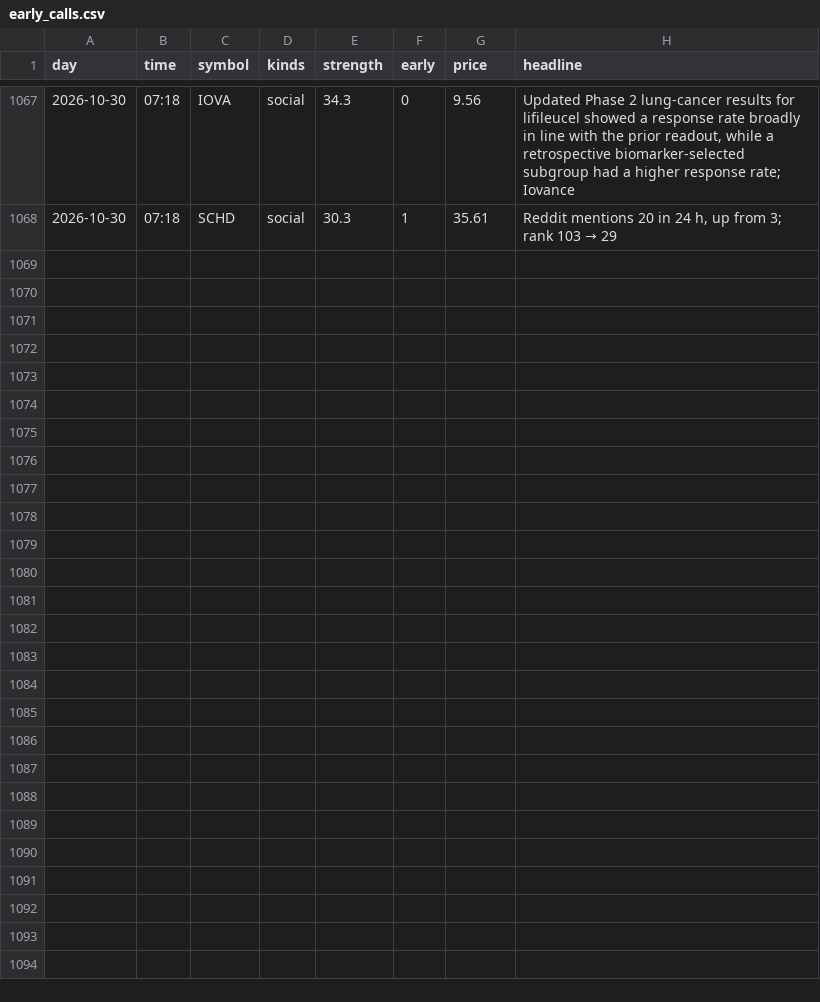
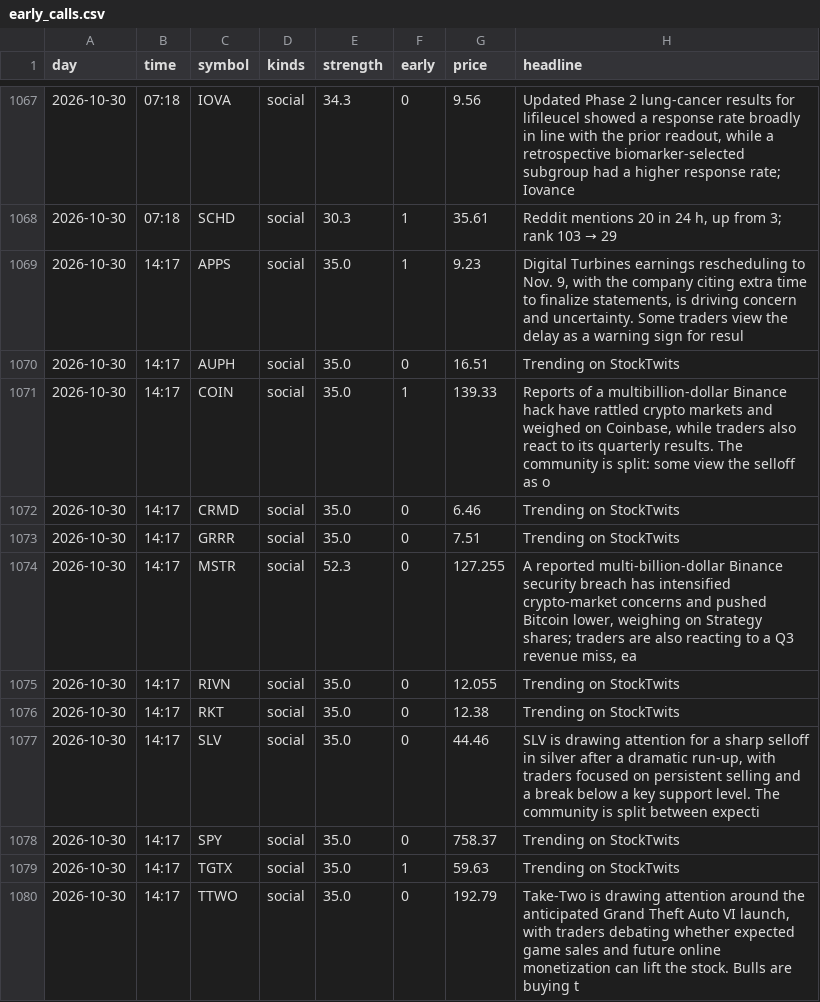
Before and after one commit to jwill736/market-tracker, a CSV file: early_calls.csv, drawn as a sheet; only a part is shown, gaps mark what is left out.

```diff
--- a/early_calls.csv
+++ b/early_calls.csv
@@ -1068 +1068,13 @@ day,time,symbol,kinds,strength,early,price,headline
 2026-10-30,07:18,SCHD,social,30.3,1,35.61,"Reddit mentions 20 in 24 h, up from 3; rank 103 → 29"
+2026-10-30,14:17,APPS,social,35.0,1,9.23,"Digital Turbines earnings rescheduling to Nov. 9, with the company citing extra time to finalize statements, is driving concern and uncertainty. Some traders view the delay as a warning sign for resul"
+2026-10-30,14:17,AUPH,social,35.0,0,16.51,Trending on StockTwits
+2026-10-30,14:17,COIN,social,35.0,1,139.33,"Reports of a multibillion-dollar Binance hack have rattled crypto markets and weighed on Coinbase, while traders also react to its quarterly results. The community is split: some view the selloff as o"
+2026-10-30,14:17,CRMD,social,35.0,0,6.46,Trending on StockTwits
+2026-10-30,14:17,GRRR,social,35.0,0,7.51,Trending on StockTwits
+2026-10-30,14:17,MSTR,social,52.3,0,127.255,"A reported multi-billion-dollar Binance security breach has intensified crypto-market concerns and pushed Bitcoin lower, weighing on Strategy shares; traders are also reacting to a Q3 revenue miss, ea"
+2026-10-30,14:17,RIVN,social,35.0,0,12.055,Trending on StockTwits
+2026-10-30,14:17,RKT,social,35.0,0,12.38,Trending on StockTwits
+2026-10-30,14:17,SLV,social,35.0,0,44.46,"SLV is drawing attention for a sharp selloff in silver after a dramatic run-up, with traders focused on persistent selling and a break below a key support level. The community is split between expecti"
+2026-10-30,14:17,SPY,social,35.0,0,758.37,Trending on StockTwits
+2026-10-30,14:17,TGTX,social,35.0,1,59.63,Trending on StockTwits
+2026-10-30,14:17,TTWO,social,35.0,0,192.79,"Take-Two is drawing attention around the anticipated Grand Theft Auto VI launch, with traders debating whether expected game sales and future online monetization can lift the stock. Bulls are buying t"
```
Also changed, not shown: insider_buys.csv, stakes.csv.
